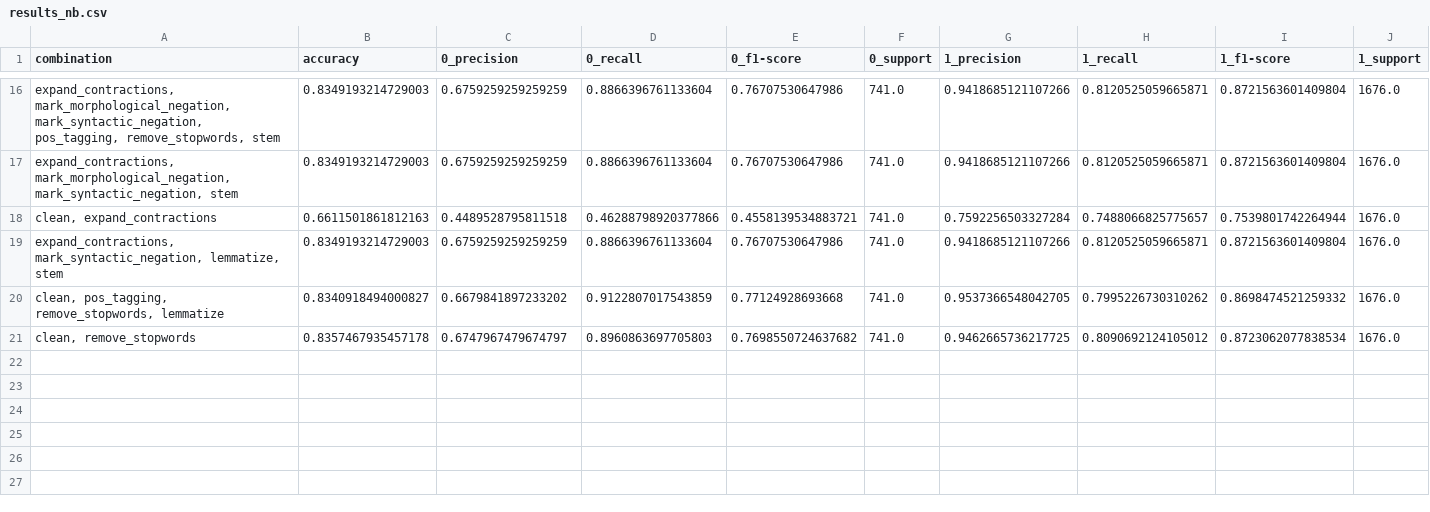
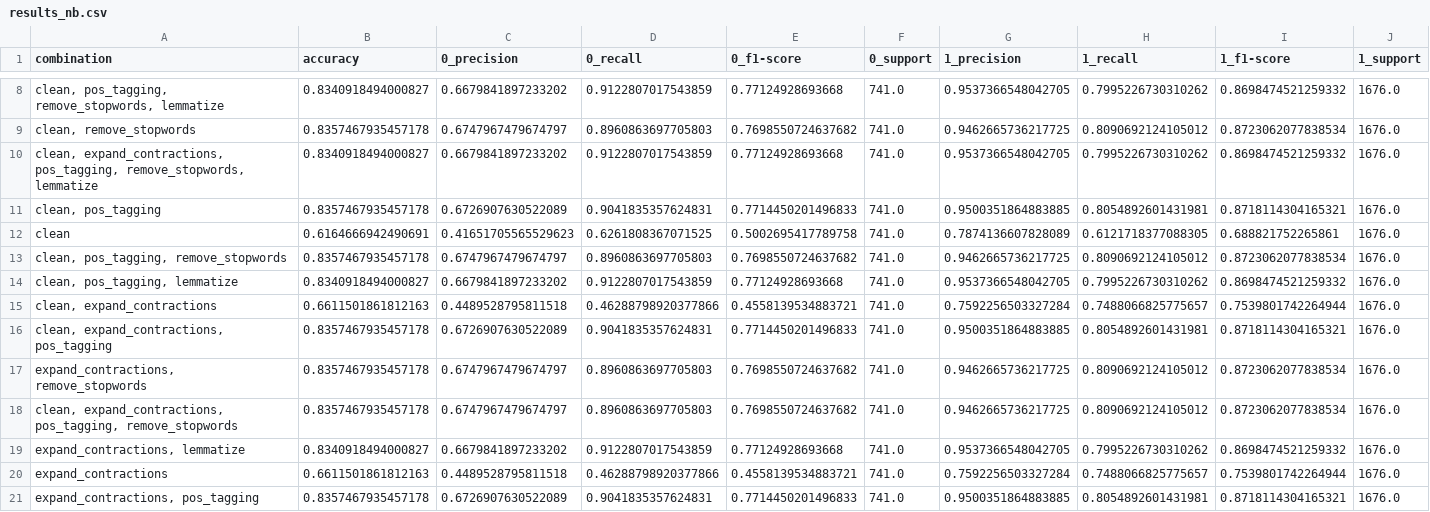
Before and after one commit to nuno5645/text_mining, a CSV file: results_nb.csv, drawn as a sheet; only a part is shown, gaps mark what is left out; removed rows and columns are numbered as before the commit, all else as after; the diff covers the shown part only; the diff names each change by its address in the sheet, - before the commit and + after, or states it on an @@ line.

```diff
--- a/results_nb.csv
+++ b/results_nb.csv
-row 16: expand_contractions, mark_morphological_negation, mark_syntactic_negation, pos_tagging, remove_stopwords, stem | 0.8349193214729003 | 0.6759259259259259 | 0.8866396761133604 | 0.76707530647986 | 741.0 | 0.9418685121107266 | 0.8120525059665871 | 0.8721563601409804 | 1676.0
-row 17: expand_contractions, mark_morphological_negation, mark_syntactic_negation, stem | 0.8349193214729003 | 0.6759259259259259 | 0.8866396761133604 | 0.76707530647986 | 741.0 | 0.9418685121107266 | 0.8120525059665871 | 0.8721563601409804 | 1676.0
-row 19: expand_contractions, mark_syntactic_negation, lemmatize, stem | 0.8349193214729003 | 0.6759259259259259 | 0.8866396761133604 | 0.76707530647986 | 741.0 | 0.9418685121107266 | 0.8120525059665871 | 0.8721563601409804 | 1676.0
+row 10: clean, expand_contractions, pos_tagging, remove_stopwords, lemmatize | 0.8340918494000827 | 0.6679841897233202 | 0.9122807017543859 | 0.77124928693668 | 741.0 | 0.9537366548042705 | 0.7995226730310262 | 0.8698474521259332 | 1676.0
@@ row 12 moved to row 11: clean, pos_tagging @@
@@ row 9 moved to row 12: clean @@
@@ row 6 moved to row 13: clean, pos_tagging, remove_stopwords @@
+row 14: clean, pos_tagging, lemmatize | 0.8340918494000827 | 0.6679841897233202 | 0.9122807017543859 | 0.77124928693668 | 741.0 | 0.9537366548042705 | 0.7995226730310262 | 0.8698474521259332 | 1676.0
@@ row 18 moved to row 15: clean, expand_contractions @@
+row 16: clean, expand_contractions, pos_tagging | 0.8357467935457178 | 0.6726907630522089 | 0.9041835357624831 | 0.7714450201496833 | 741.0 | 0.9500351864883885 | 0.8054892601431981 | 0.8718114304165321 | 1676.0
+row 17: expand_contractions, remove_stopwords | 0.8357467935457178 | 0.6747967479674797 | 0.8960863697705803 | 0.7698550724637682 | 741.0 | 0.9462665736217725 | 0.8090692124105012 | 0.8723062077838534 | 1676.0
+row 18: clean, expand_contractions, pos_tagging, remove_stopwords | 0.8357467935457178 | 0.6747967479674797 | 0.8960863697705803 | 0.7698550724637682 | 741.0 | 0.9462665736217725 | 0.8090692124105012 | 0.8723062077838534 | 1676.0
+row 19: expand_contractions, lemmatize | 0.8340918494000827 | 0.6679841897233202 | 0.9122807017543859 | 0.77124928693668 | 741.0 | 0.9537366548042705 | 0.7995226730310262 | 0.8698474521259332 | 1676.0
+row 20: expand_contractions | 0.6611501861812163 | 0.4489528795811518 | 0.46288798920377866 | 0.4558139534883721 | 741.0 | 0.7592256503327284 | 0.7488066825775657 | 0.7539801742264944 | 1676.0
+row 21: expand_contractions, pos_tagging | 0.8357467935457178 | 0.6726907630522089 | 0.9041835357624831 | 0.7714450201496833 | 741.0 | 0.9500351864883885 | 0.8054892601431981 | 0.8718114304165321 | 1676.0
```
Also changed, not shown: 1 added row, 6 removed rows, 2 moved rows and 1 edited cell elsewhere in this file, results_rf.csv, 2 other files.
